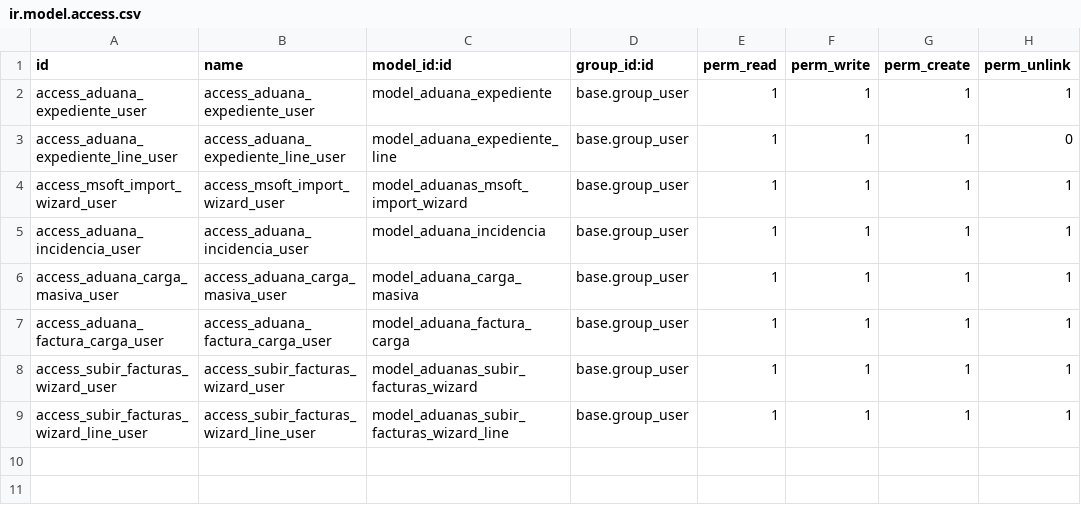
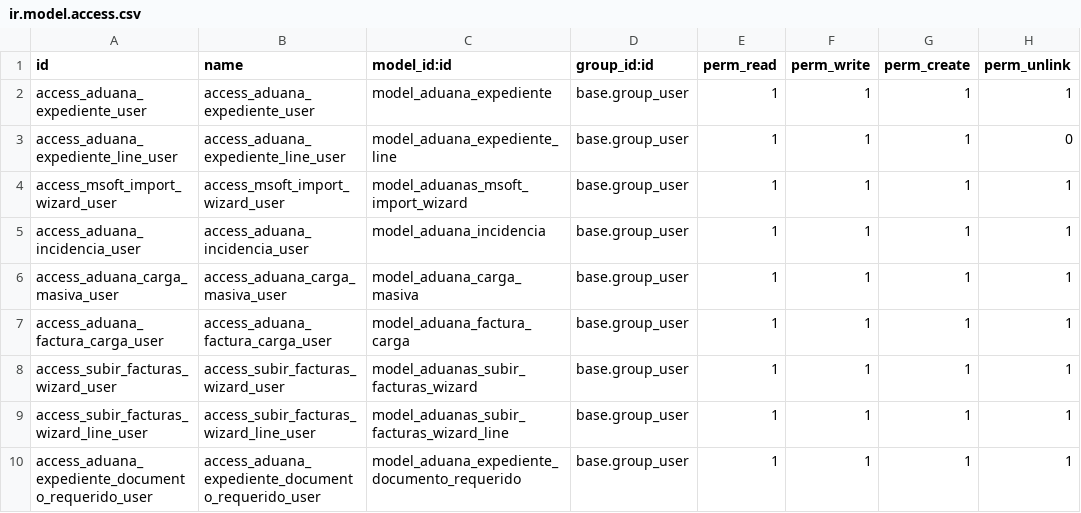
Before and after one commit to victorscodeit/traldisporta-dua, a CSV file: aduanas_transport/security/ir.model.access.csv, drawn as a sheet.

```diff
--- a/aduanas_transport/security/ir.model.access.csv
+++ b/aduanas_transport/security/ir.model.access.csv
@@ -9 +9,2 @@ access_subir_facturas_wizard_user,access_subir_facturas_wizard_user,model_aduana
 access_subir_facturas_wizard_line_user,access_subir_facturas_wizard_line_user,model_aduanas_subir_facturas_wizard_line,base.group_user,1,1,1,1
+access_aduana_expediente_documento_requerido_user,access_aduana_expediente_documento_requerido_user,model_aduana_expediente_documento_requerido,base.group_user,1,1,1,1
```
Also changed, not shown: 5 other files.
